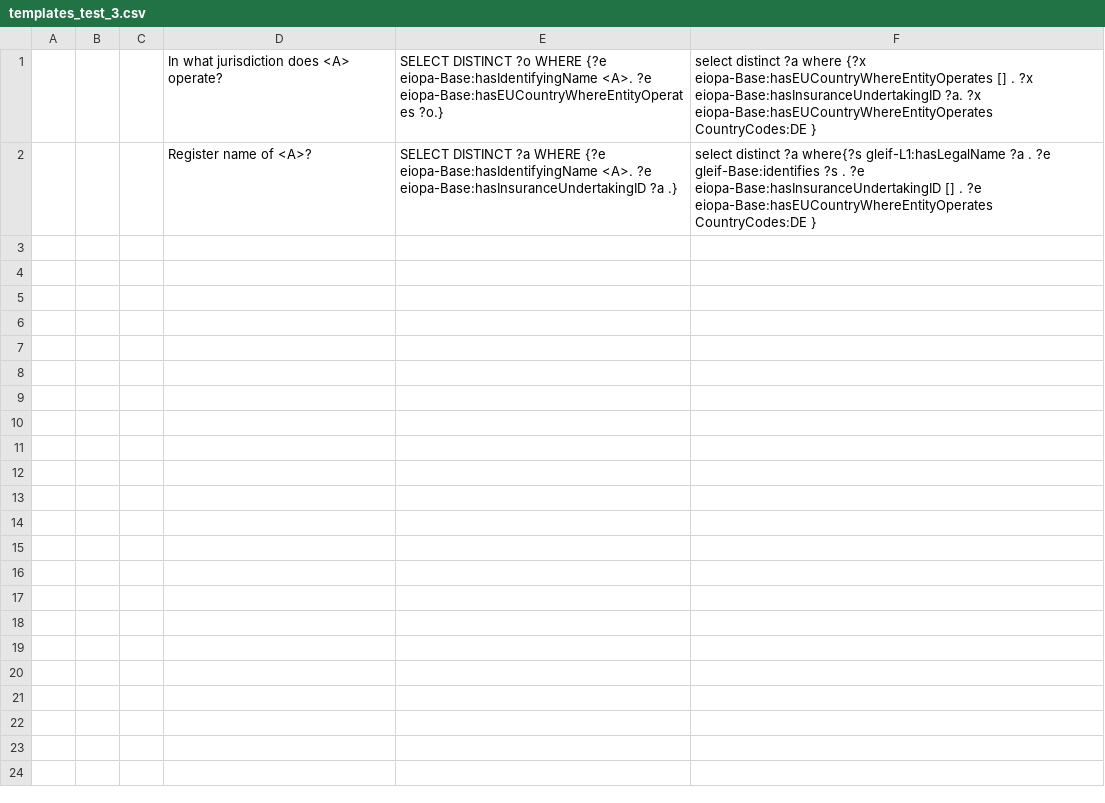
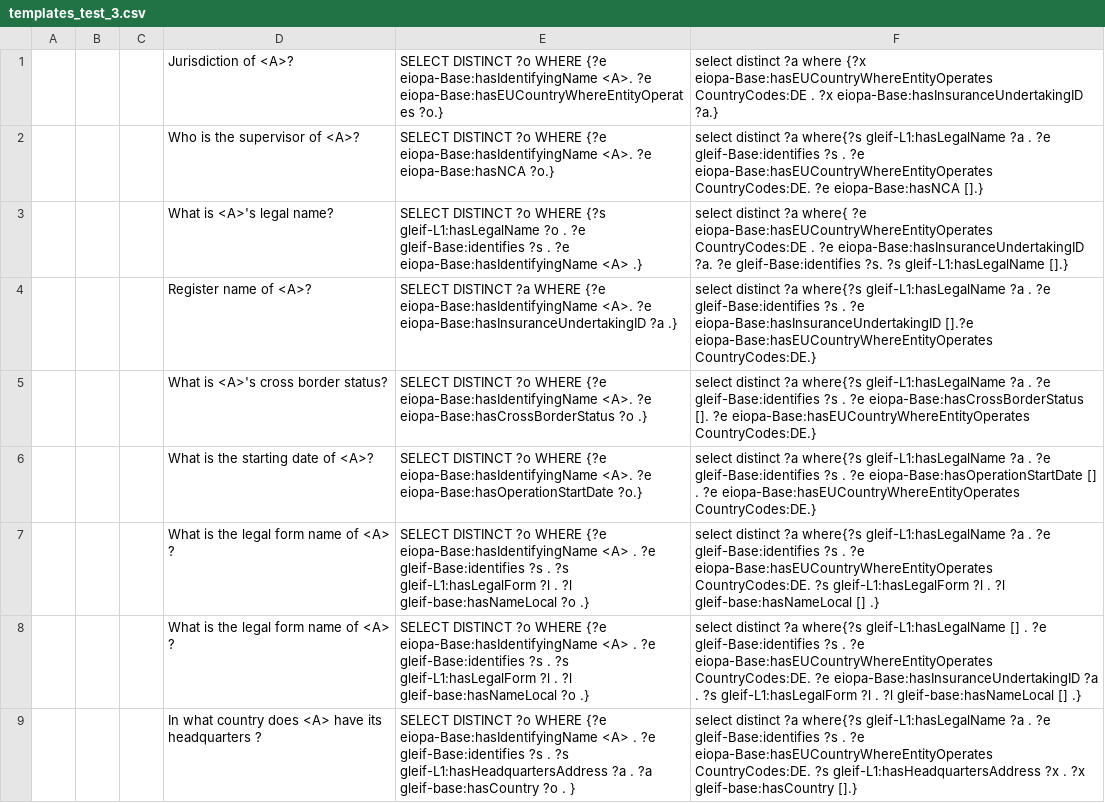
Before and after one commit to DeNederlandscheBank/nqm, a CSV file: data/eiopa/1_external/test_templates/templates_test_3.csv, drawn as a sheet.

Commit message:
template files updated and renamed

```diff
--- a/data/eiopa/1_external/test_templates/templates_test_3.csv
+++ b/data/eiopa/1_external/test_templates/templates_test_3.csv
@@ -1,2 +1,9 @@
-;;;In what jurisdiction does <A> operate?;SELECT DISTINCT ?o WHERE {?e eiopa-Base:hasIdentifyingName <A>. ?e eiopa-Base:hasEUCountryWhereEntityOperates ?o.};select distinct ?a where {?x eiopa-Base:hasEUCountryWhereEntityOperates [] . ?x eiopa-Base:hasInsuranceUndertakingID ?a. ?x eiopa-Base:hasEUCountryWhereEntityOperates CountryCodes:DE }
-;;;Register name of <A>?;SELECT DISTINCT ?a WHERE {?e eiopa-Base:hasIdentifyingName <A>. ?e eiopa-Base:hasInsuranceUndertakingID ?a .};select distinct ?a where{?s gleif-L1:hasLegalName ?a . ?e gleif-Base:identifies ?s . ?e eiopa-Base:hasInsuranceUndertakingID [] . ?e eiopa-Base:hasEUCountryWhereEntityOperates CountryCodes:DE }
+;;;Jurisdiction of <A>?;SELECT DISTINCT ?o WHERE {?e eiopa-Base:hasIdentifyingName <A>. ?e eiopa-Base:hasEUCountryWhereEntityOperates ?o.};select distinct ?a where {?x eiopa-Base:hasEUCountryWhereEntityOperates CountryCodes:DE . ?x eiopa-Base:hasInsuranceUndertakingID ?a.}
+;;;Who is the supervisor of <A>?;SELECT DISTINCT ?o WHERE {?e eiopa-Base:hasIdentifyingName <A>. ?e eiopa-Base:hasNCA ?o.};select distinct ?a where{?s gleif-L1:hasLegalName ?a . ?e gleif-Base:identifies ?s . ?e eiopa-Base:hasEUCountryWhereEntityOperates CountryCodes:DE. ?e eiopa-Base:hasNCA [].}
+;;;What is <A>'s legal name?;SELECT DISTINCT ?o WHERE {?s gleif-L1:hasLegalName ?o . ?e gleif-Base:identifies ?s . ?e eiopa-Base:hasIdentifyingName <A> .}; select distinct ?a where{ ?e eiopa-Base:hasEUCountryWhereEntityOperates CountryCodes:DE . ?e eiopa-Base:hasInsuranceUndertakingID ?a. ?e gleif-Base:identifies ?s. ?s gleif-L1:hasLegalName [].}
+;;;Register name of <A>?;SELECT DISTINCT ?a WHERE {?e eiopa-Base:hasIdentifyingName <A>. ?e eiopa-Base:hasInsuranceUndertakingID ?a .};select distinct ?a where{?s gleif-L1:hasLegalName ?a . ?e gleif-Base:identifies ?s . ?e eiopa-Base:hasInsuranceUndertakingID [].?e eiopa-Base:hasEUCountryWhereEntityOperates CountryCodes:DE.}
+;;;What is <A>'s cross border status?;SELECT DISTINCT ?o WHERE {?e eiopa-Base:hasIdentifyingName <A>. ?e eiopa-Base:hasCrossBorderStatus ?o .};select distinct ?a where{?s gleif-L1:hasLegalName ?a . ?e gleif-Base:identifies ?s . ?e eiopa-Base:hasCrossBorderStatus []. ?e eiopa-Base:hasEUCountryWhereEntityOperates CountryCodes:DE.}
+;;;What is the starting date of <A>?;SELECT DISTINCT ?o WHERE {?e eiopa-Base:hasIdentifyingName <A>. ?e eiopa-Base:hasOperationStartDate ?o.};select distinct ?a where{?s gleif-L1:hasLegalName ?a . ?e gleif-Base:identifies ?s . ?e eiopa-Base:hasOperationStartDate [] . ?e eiopa-Base:hasEUCountryWhereEntityOperates CountryCodes:DE.}
+;;;What is the legal form name of <A> ?;SELECT DISTINCT ?o WHERE {?e eiopa-Base:hasIdentifyingName <A> . ?e gleif-Base:identifies ?s . ?s gleif-L1:hasLegalForm ?l . ?l gleif-base:hasNameLocal ?o .};select distinct ?a where{?s gleif-L1:hasLegalName ?a . ?e gleif-Base:identifies ?s . ?e eiopa-Base:hasEUCountryWhereEntityOperates CountryCodes:DE. ?s gleif-L1:hasLegalForm ?l . ?l gleif-base:hasNameLocal [] .}
+;;;What is the legal form name of <A> ?;SELECT DISTINCT ?o WHERE {?e eiopa-Base:hasIdentifyingName <A> . ?e gleif-Base:identifies ?s . ?s gleif-L1:hasLegalForm ?l . ?l gleif-base:hasNameLocal ?o .};select distinct ?a where{?s gleif-L1:hasLegalName [] . ?e gleif-Base:identifies ?s . ?e eiopa-Base:hasEUCountryWhereEntityOperates CountryCodes:DE. ?e eiopa-Base:hasInsuranceUndertakingID ?a . ?s gleif-L1:hasLegalForm ?l . ?l gleif-base:hasNameLocal [] .}
+;;;In what country does <A> have its headquarters ?;SELECT DISTINCT ?o WHERE {?e eiopa-Base:hasIdentifyingName <A> . ?e gleif-Base:identifies ?s . ?s gleif-L1:hasHeadquartersAddress ?a . ?a gleif-base:hasCountry ?o . };select distinct ?a where{?s gleif-L1:hasLegalName ?a . ?e gleif-Base:identifies ?s . ?e eiopa-Base:hasEUCountryWhereEntityOperates CountryCodes:DE. ?s gleif-L1:hasHeadquartersAddress ?x . ?x gleif-base:hasCountry [].}
```
Also changed, not shown: data/eiopa/1_external/test_templates/templates_test_1.csv, data/eiopa/1_external/test_templates/templates_test_2.csv, 5 other files.
